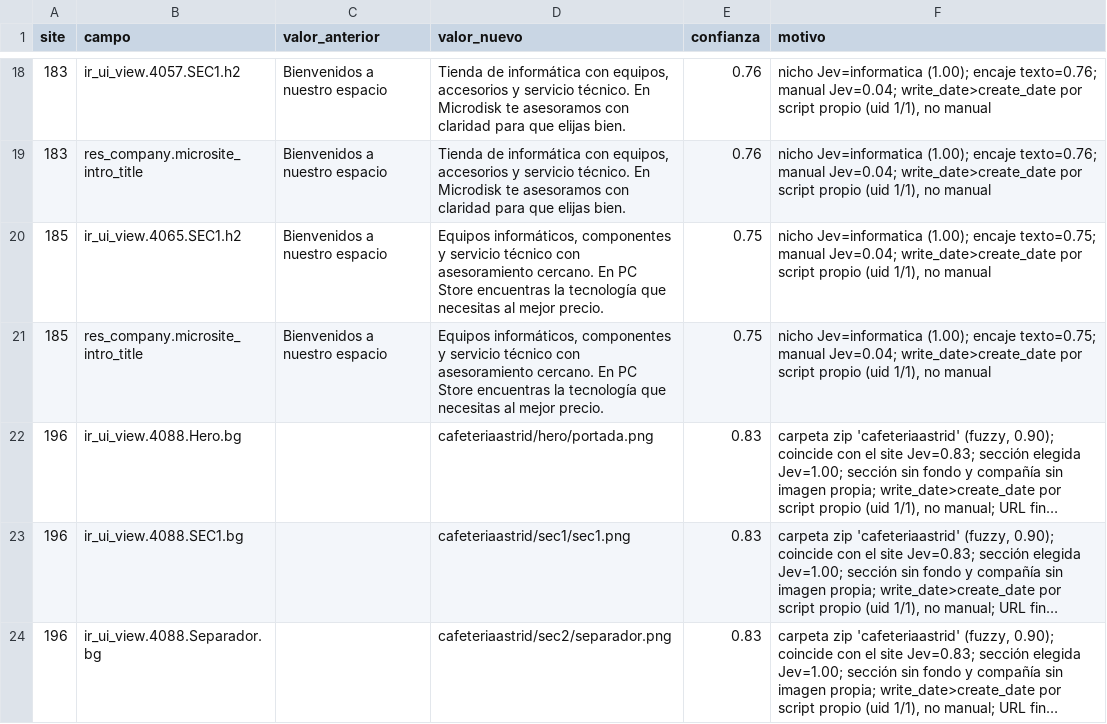
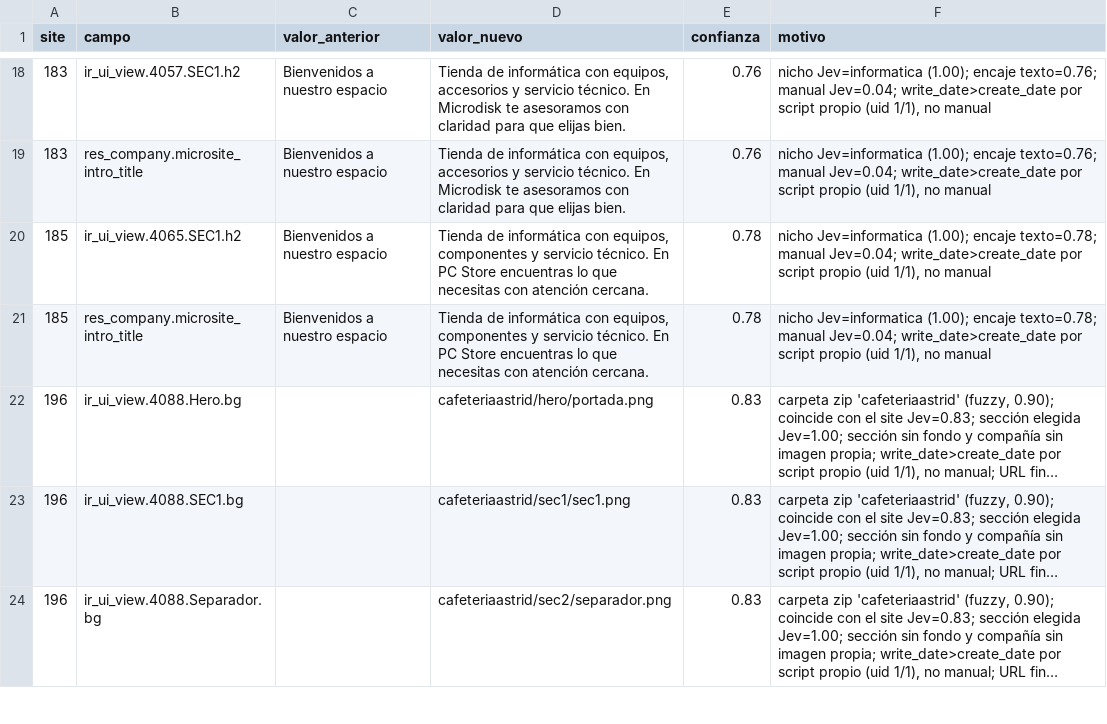
Before and after one commit to CanariasConectada/canarias-platform, a CSV file: tools/jev-microsites/revision.csv, drawn as a sheet; only a part is shown, gaps mark what is left out; long unchanged cells end in …; the diff names each change by its address in the sheet, - before the commit and + after, or states it on an @@ line.

Commit message:
chore(jev-microsites): task 2 batch 18 section 1 proposals, second pass (sites 185-195)

```diff
--- a/tools/jev-microsites/revision.csv
+++ b/tools/jev-microsites/revision.csv
-D20:D21 (valor_nuevo): Equipos informáticos, componentes y servicio técnico con asesoramiento cercano. En PC Store encuentras la tecnología que necesitas al mejor precio.
+D20:D21 (valor_nuevo): Tienda de informática con equipos, componentes y servicio técnico. En PC Store encuentras lo que necesitas con atención cercana.
-E20:E21 (confianza): 0.75
+E20:E21 (confianza): 0.78
-F20:F21 (motivo): …(1.00); encaje texto=0.75; manual Jev=0.04;…
+F20:F21 (motivo): …(1.00); encaje texto=0.78; manual Jev=0.04;…
```
Also changed, not shown: 1 other file.
